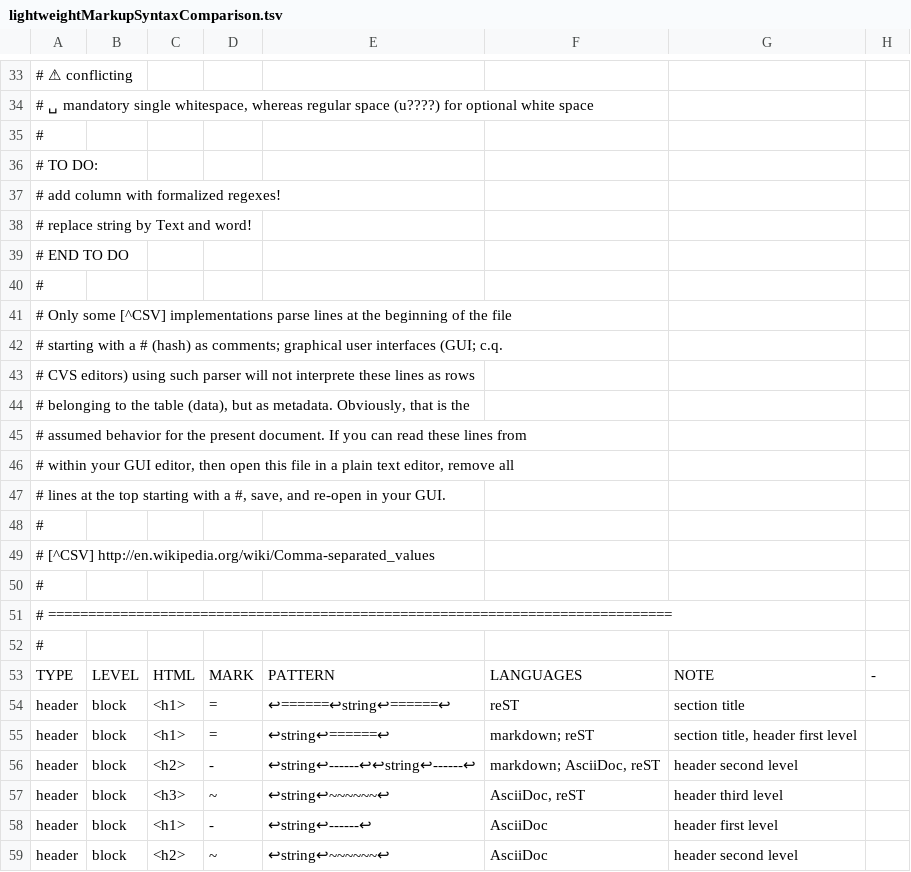
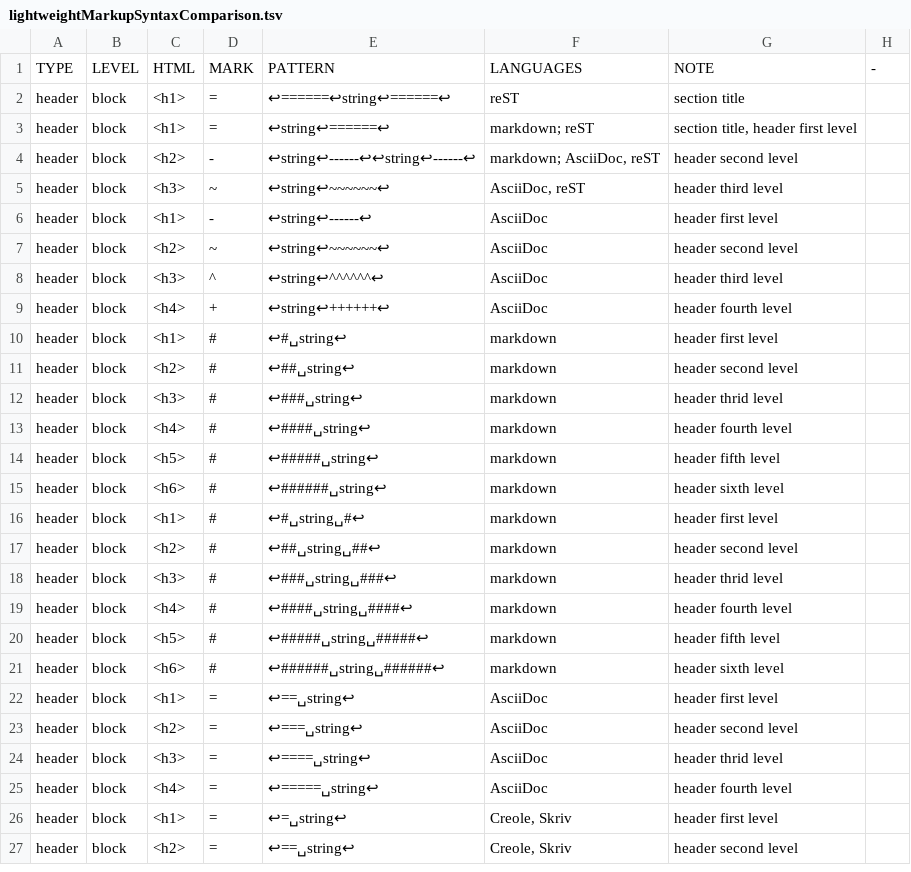
Before and after one commit to rhythmus/markdown-resources, a TSV file: lightweightMarkupSyntaxComparison.tsv, drawn as a sheet; only a part is shown, gaps mark what is left out; the shorter side is filled out with more unchanged rows; the diff covers the shown part only.

```diff
--- a/lightweightMarkupSyntaxComparison.tsv
+++ b/lightweightMarkupSyntaxComparison.tsv
@@ -33,21 +1 @@
-# ⚠ conflicting
-# ␣ mandatory single whitespace, whereas regular space (u????) for optional white space
-#
-# TO DO:
-#   add column with formalized regexes!
-#   replace string by Text and word!
-# END TO DO
-#
-# Only some [^CSV] implementations parse lines at the beginning of the file
-# starting with a # (hash) as comments; graphical user interfaces (GUI; c.q.
-# CVS editors) using such parser will not interprete these lines as rows
-# belonging to the table (data), but as metadata. Obviously, that is the
-# assumed behavior for the present document. If you can read these lines from
-# within your GUI editor, then open this file in a plain text editor, remove all
-# lines at the top starting with a #, save, and re-open in your GUI.
-#
-# [^CSV] http://en.wikipedia.org/wiki/Comma-separated_values
-#
-# ==============================================================================
-#
 TYPE	LEVEL	HTML	MARK	PATTERN	LANGUAGES	NOTE	-
```
Also changed, not shown: 32 removed rows elsewhere in this file.
